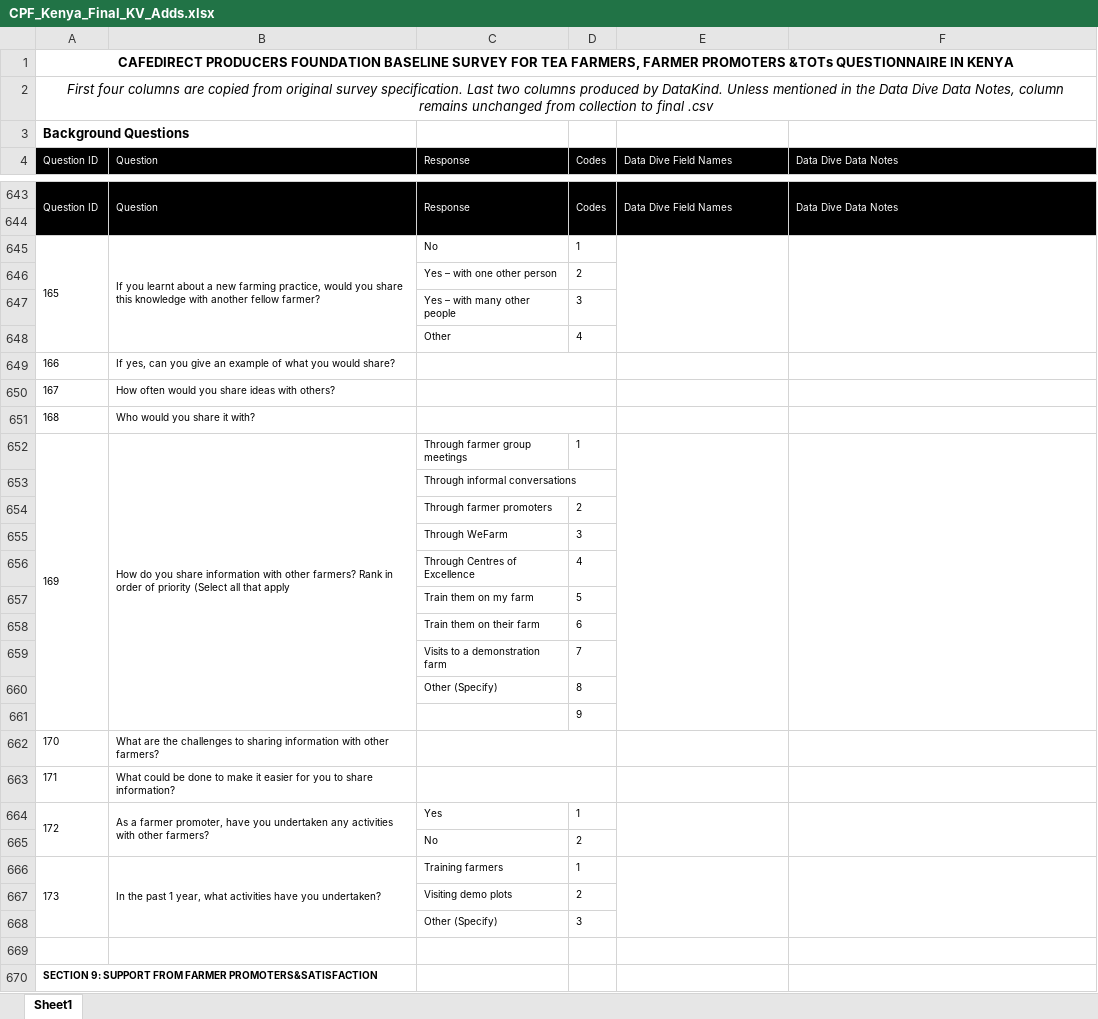
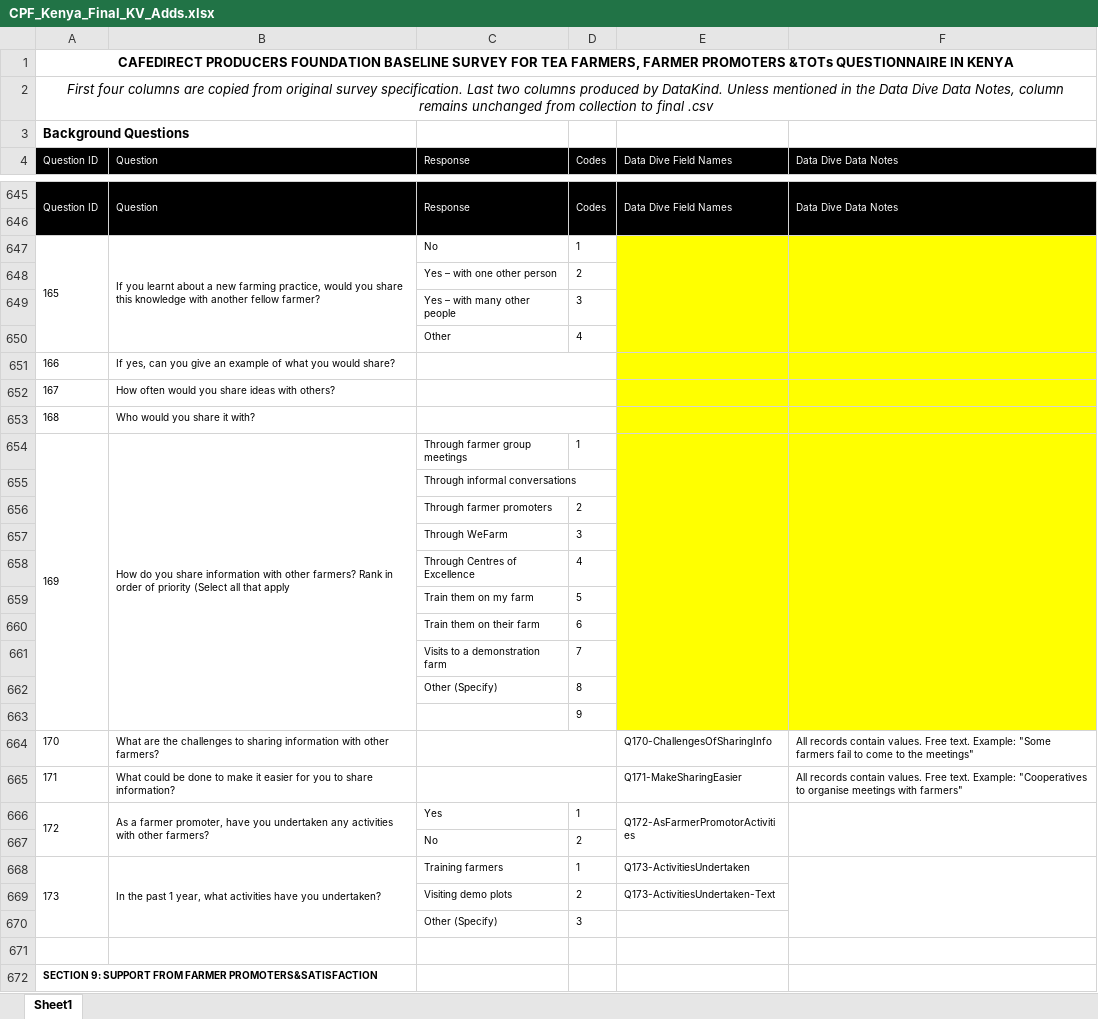
Before and after one commit to PauloRosarioData/CafedirectProducersFoundation_data, an Excel workbook: DataPrep/CPF_Kenya_Final_KV_Adds.xlsx, sheet Sheet1, drawn as a sheet; only a part is shown, gaps mark what is left out; values as stored, in another font and other column widths than the file's, no borders; removed rows and columns are numbered as before the commit, all else as after; the diff covers the shown part only; the diff names each change by its address in the sheet, - before the commit and + after, or states it on an @@ line.

Commit message:
Adding all column names to documentation

```diff
--- a/DataPrep/CPF_Kenya_Final_KV_Adds.xlsx (sheet Sheet1)
+++ b/DataPrep/CPF_Kenya_Final_KV_Adds.xlsx (sheet Sheet1)
-E647:F663 fill: none
+E647:F663 fill: #FFFF00
-E664 (Data Dive Field Names): (empty)
+E664 (Data Dive Field Names): Q170-ChallengesOfSharingInfo
-F664 (Data Dive Data Notes): (empty)
+F664 (Data Dive Data Notes): All records contain values. Free text. Example: "Some farmers fail to come to the meetings"
-E665 (Data Dive Field Names): (empty)
+E665 (Data Dive Field Names): Q171-MakeSharingEasier
-F665 (Data Dive Data Notes): (empty)
+F665 (Data Dive Data Notes): All records contain values. Free text. Example: "Cooperatives to organise meetings with farmers"
-E666 (Data Dive Field Names): (empty)
+E666 (Data Dive Field Names): Q172-AsFarmerPromotorActivities
-E668 (Data Dive Field Names): (empty)
+E668 (Data Dive Field Names): Q173-ActivitiesUndertaken
-E666:E668 merged
-E669 (Data Dive Field Names): (empty)
+E669 (Data Dive Field Names): Q173-ActivitiesUndertaken-Text
```
Also changed, not shown: other rows of this sheet, 2 other files.
